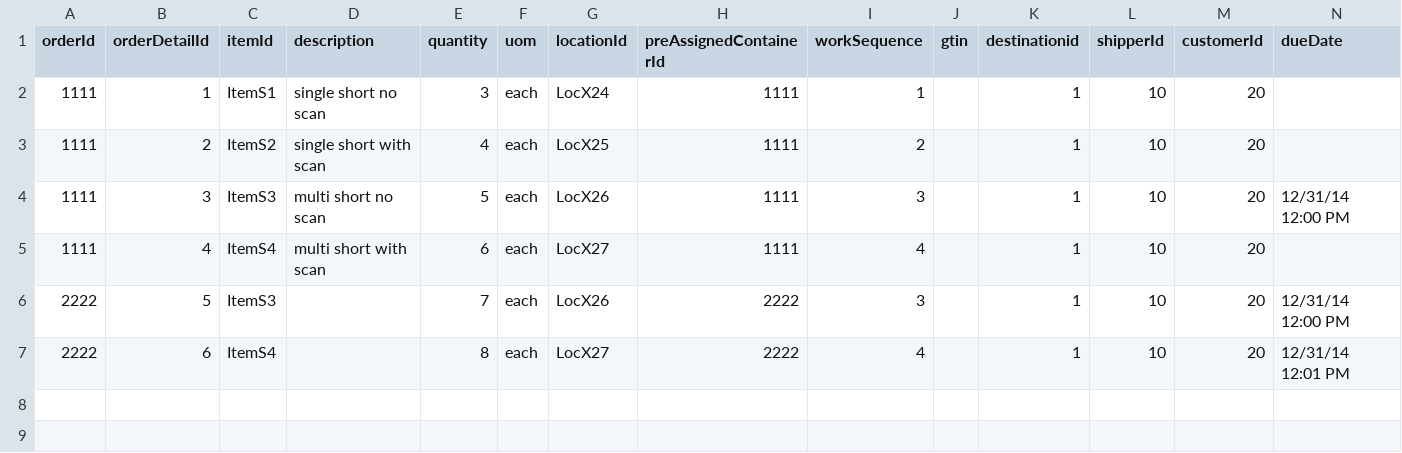
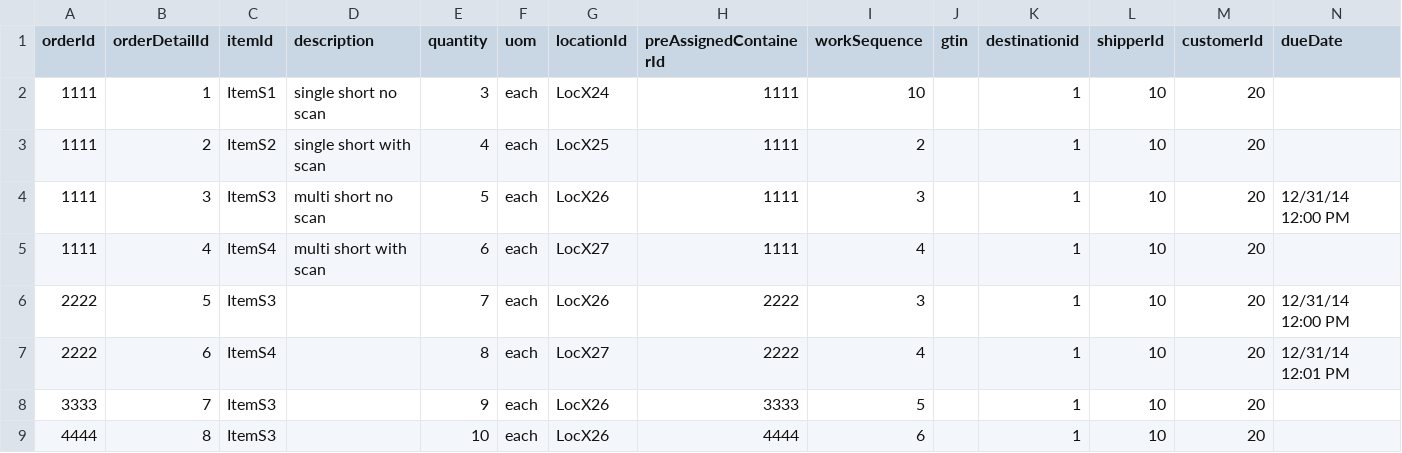
Before and after one commit to codeshelf/Codeshelf, a CSV file: facility-setup-script/ShortingDemo/orders_shorting.csv, drawn as a sheet.

Commit message:
DEV-1142, DVE-1143 Fixed poscon behavior while shorting

```diff
--- a/facility-setup-script/ShortingDemo/orders_shorting.csv
+++ b/facility-setup-script/ShortingDemo/orders_shorting.csv
@@ -1,3 +1,3 @@
 orderId,orderDetailId,itemId,description,quantity,uom,locationId,preAssignedContainerId,workSequence,gtin,destinationid,shipperId,customerId,dueDate
-1111,1,ItemS1,single short no scan,3,each,LocX24,1111,1,,1,10,20,
+1111,1,ItemS1,single short no scan,3,each,LocX24,1111,10,,1,10,20,
 1111,2,ItemS2,single short with scan,4,each,LocX25,1111,2,,1,10,20,
@@ -7 +7,3 @@ orderId,orderDetailId,itemId,description,quantity,uom,locationId,preAssignedCont
 2222,6,ItemS4,,8,each,LocX27,2222,4,,1,10,20,12/31/14 12:01 PM
+3333,7,ItemS3,,9,each,LocX26,3333,5,,1,10,20,
+4444,8,ItemS3,,10,each,LocX26,4444,6,,1,10,20,
```
Also changed, not shown: 3 other files.
